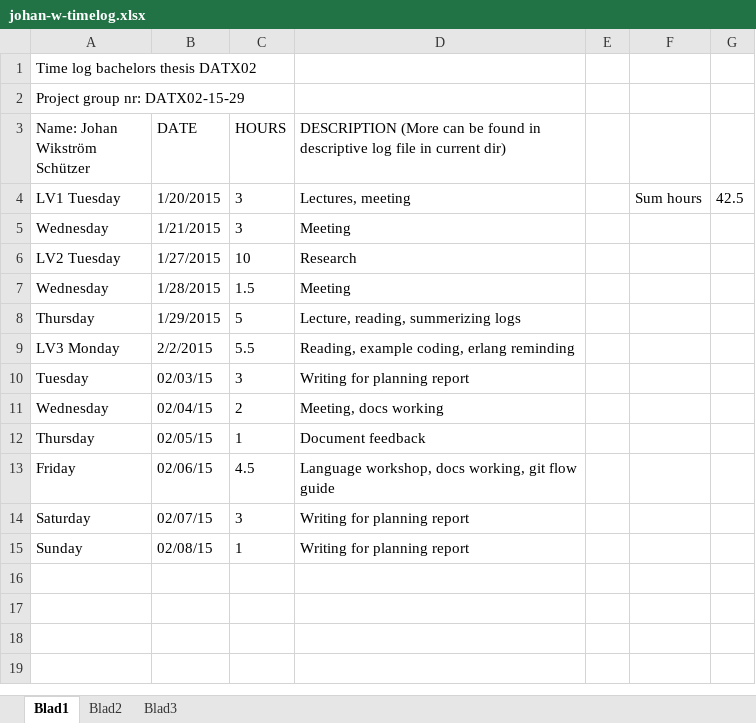
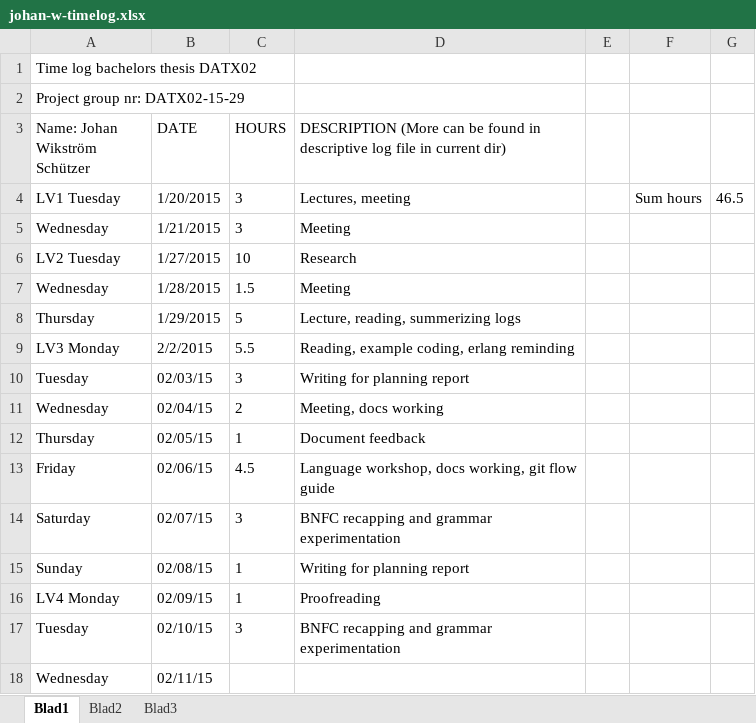
Before and after one commit to jarmar/DATX02-15-29-report, an Excel workbook: Individual documents/johan-w/johan-w-timelog.xlsx, sheet Blad1, drawn as a sheet; values as stored, in another font and other column widths than the file's, no borders; the diff names each change by its address in the sheet, - before the commit and + after, or states it on an @@ line.

Commit message:
Logging for JohanW

```diff
--- a/Individual documents/johan-w/johan-w-timelog.xlsx (sheet Blad1)
+++ b/Individual documents/johan-w/johan-w-timelog.xlsx (sheet Blad1)
-G4: 42.5
+G4: 46.5
-D14: Writing for planning report
+D14: BNFC recapping and grammar experimentation
+row 16: LV4 Monday | 02/09/15 | 1 | Proofreading
+row 17: Tuesday | 02/10/15 | 3 | BNFC recapping and grammar experimentation
+row 18: Wednesday | 02/11/15
```
Also changed, not shown: 1 other file.
